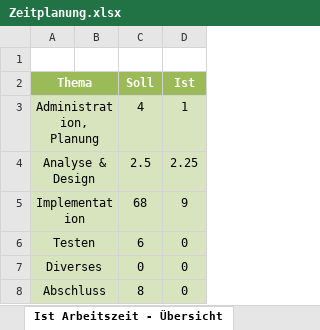
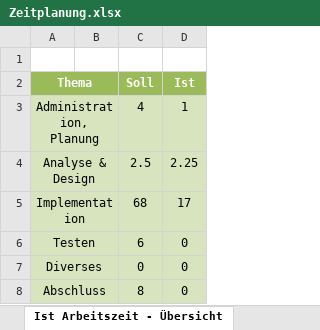
Before and after one commit to DawidKapka/blj-notewriter, an Excel workbook: doc/Zeitplanung.xlsx, sheet Ist Arbeitszeit - Übersicht, drawn as a sheet; values as stored, in another font and other column widths than the file's, no borders; charts and pictures not drawn; the diff names each change by its address in the sheet, - before the commit and + after, or states it on an @@ line.

```diff
--- a/doc/Zeitplanung.xlsx (sheet Ist Arbeitszeit - Übersicht)
+++ b/doc/Zeitplanung.xlsx (sheet Ist Arbeitszeit - Übersicht)
-D5 (Ist): 9
+D5 (Ist): 17
```
Also changed, not shown: sheet Zeitplanung, charts or pictures, 1 other file.
